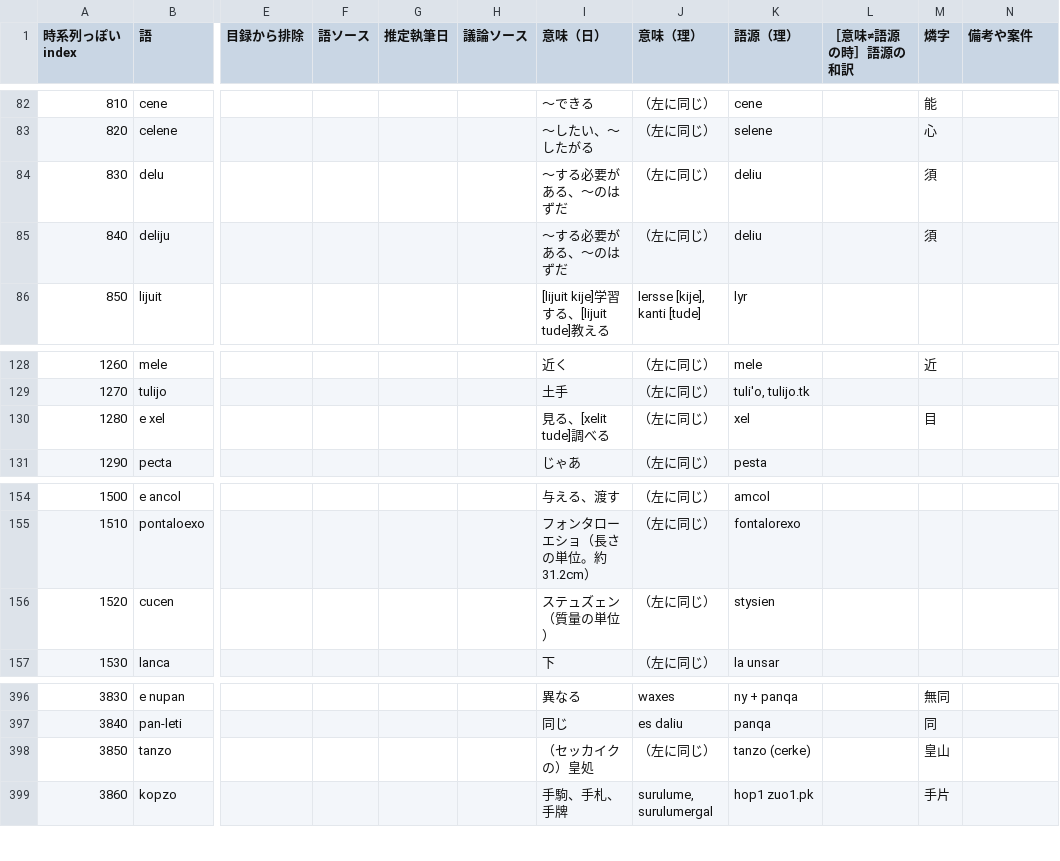
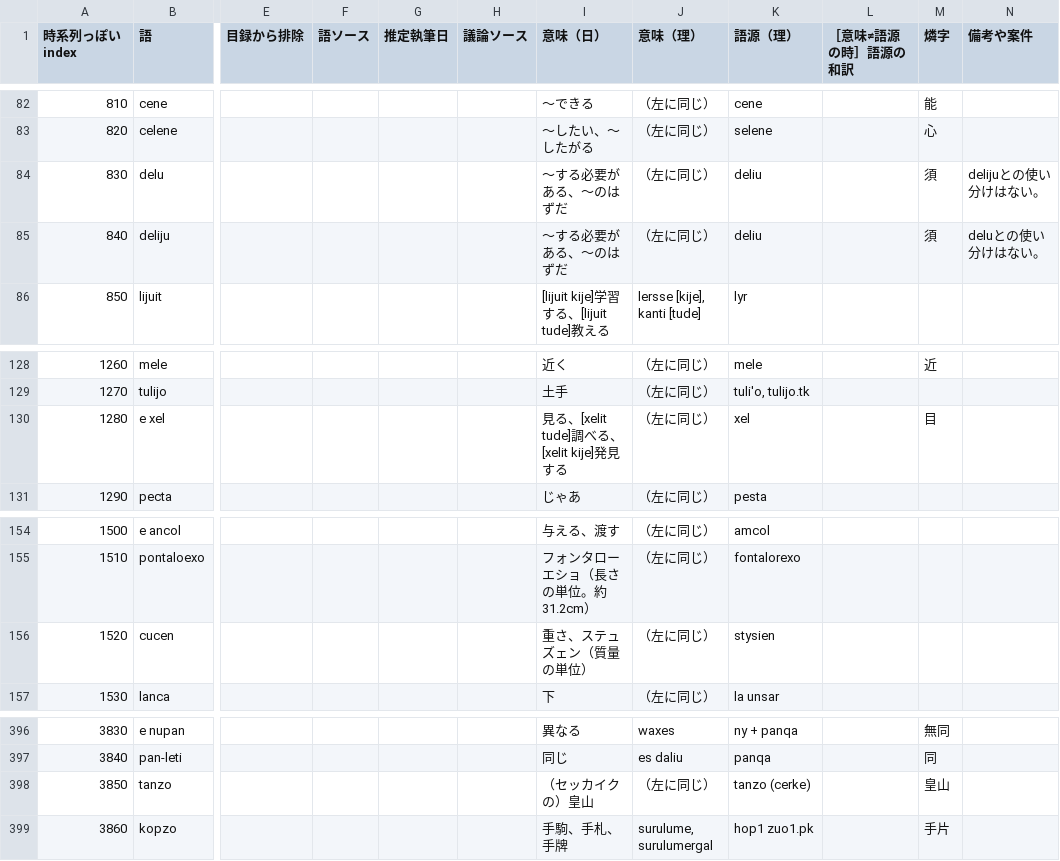
Before and after one commit to sozysozbot/bixe, a TSV file: preprocess/words.tsv, drawn as a sheet; only a part is shown, gaps mark what is left out; the diff names each change by its address in the sheet, - before the commit and + after, or states it on an @@ line.

```diff
--- a/preprocess/words.tsv
+++ b/preprocess/words.tsv
-N84 (備考や案件): (empty)
+N84 (備考や案件): delijuとの使い分けはない。
-N85 (備考や案件): (empty)
+N85 (備考や案件): deluとの使い分けはない。
-I130 (意味（日）): 見る、[xelit tude]調べる
+I130 (意味（日）): 見る、[xelit tude]調べる、[xelit kije]発見する
-I156 (意味（日）): ステュズェン（質量の単位）
+I156 (意味（日）): 重さ、ステュズェン（質量の単位）
-I398 (意味（日）): （セッカイクの）皇処
+I398 (意味（日）): （セッカイクの）皇山
```
Also changed, not shown: preprocess/corpus.tsv, 11 other files.
